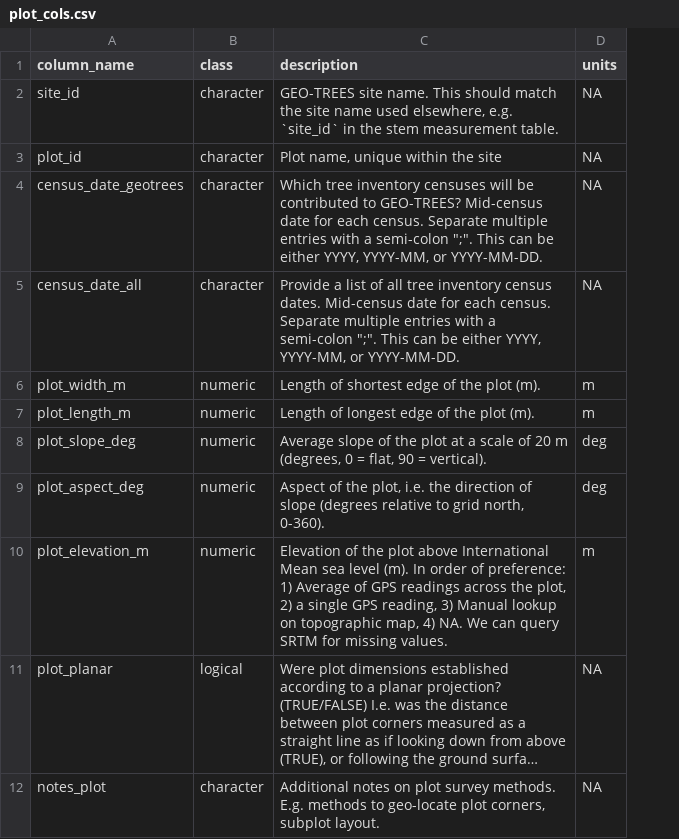
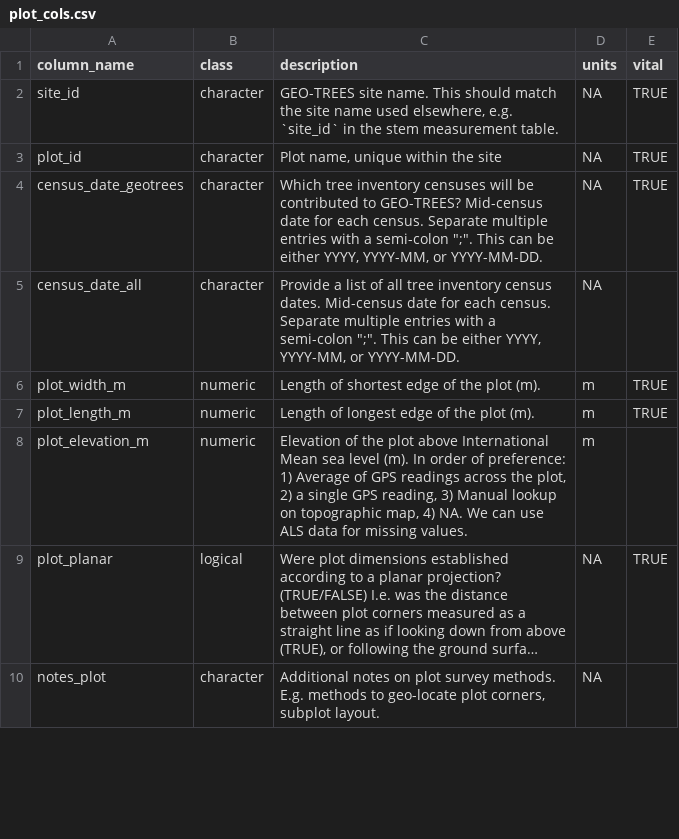
Before and after one commit to GEO-TREES/INV_processing, a CSV file: templates/plot_cols.csv, drawn as a sheet; only a part is shown; long unchanged cells end in …; removed rows and columns are numbered as before the commit, all else as after; the diff names each change by its address in the sheet, - before the commit and + after, or states it on an @@ line.

Commit message:
Updated plot meta-data columns

```diff
--- a/templates/plot_cols.csv
+++ b/templates/plot_cols.csv
+column E (vital), rows 2-9: TRUE | TRUE | TRUE |  | TRUE | TRUE |  | TRUE
-row 8: plot_slope_deg | numeric | Average slope of the plot at a scale of 20 m (degrees, 0 = flat, 90 = vertical). | deg
-row 9: plot_aspect_deg | numeric | Aspect of the plot, i.e. the direction of slope (degrees relative to grid north, 0-360). | deg
-C8 (description): …We can query SRTM for missing…
+C8 (description): …We can use ALS data for missing…
```
